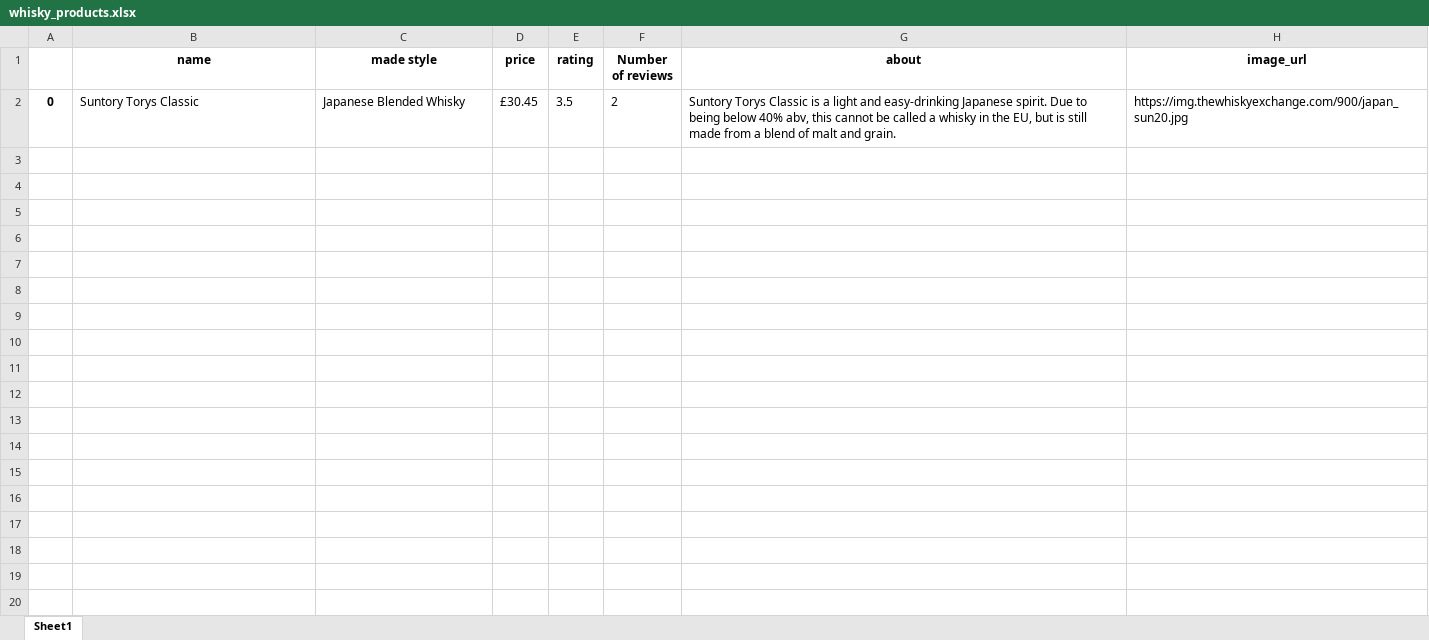
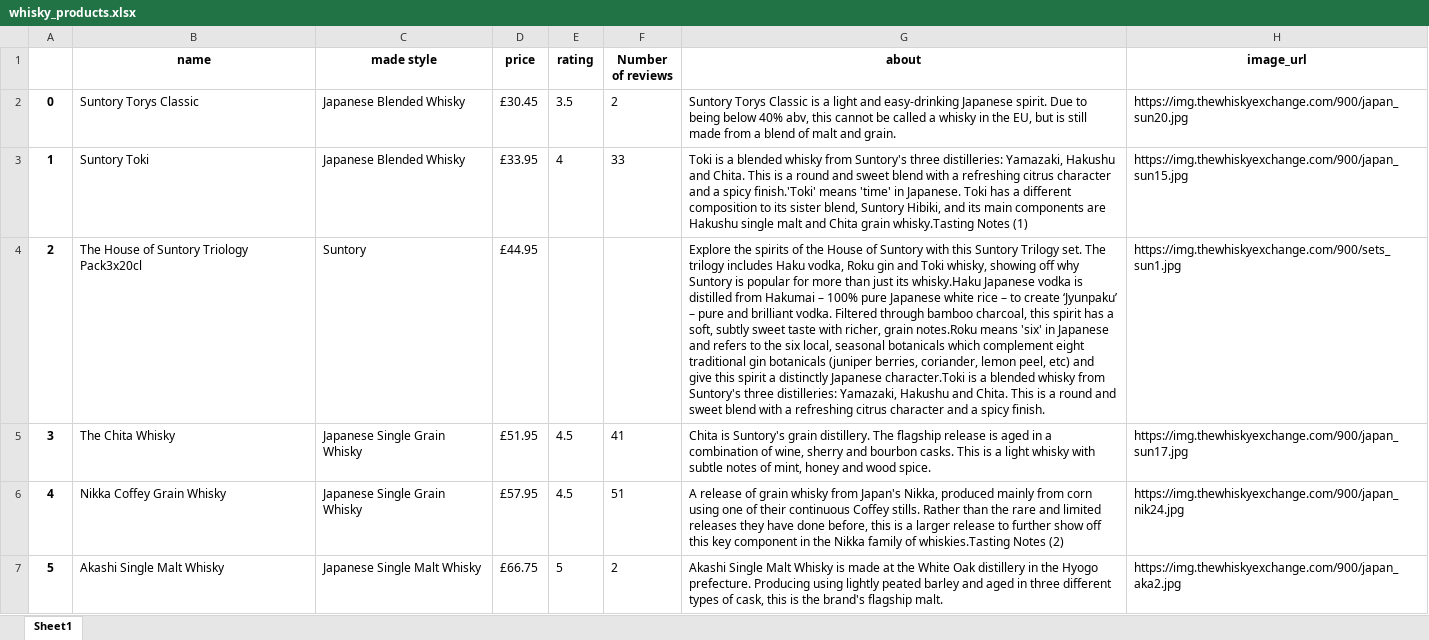
Before and after one commit to mfalfafa/Basic-Web-Scraping, an Excel workbook: whisky_products.xlsx, sheet Sheet1, drawn as a sheet; only a part is shown; values as stored, in another font and other column widths than the file's, no borders; the diff covers the shown part only; the diff names each change by its address in the sheet, - before the commit and + after, or states it on an @@ line.

```diff
--- a/whisky_products.xlsx (sheet Sheet1)
+++ b/whisky_products.xlsx (sheet Sheet1)
+row 3: 1 | Suntory Toki | Japanese Blended Whisky | £33.95 | 4 | 33 | Toki is a blended whisky from Suntory's three distilleries: Yamazaki, Hakushu and Chita. This is a round and sweet blend with a refreshing citrus character and a spicy finish.'Toki' means 'time' in Japanese. Toki has a different composition to its sister blend, Suntory Hibiki, and its main components are Hakushu single malt and Chita grain whisky.Tasting Notes (1) | https://img.thewhiskyexchange.com/900/japan_sun15.jpg
+row 4: 2 | The House of Suntory Triology Pack3x20cl | Suntory | £44.95 |  |  | Explore the spirits of the House of Suntory with this Suntory Trilogy set. The trilogy includes Haku vodka, Roku gin and Toki whisky, showing off why Suntory is popular for more than just its whisky.Haku Japanese vodka is distilled from Hakumai – 100% pure Japanese white rice – to create ‘Jyunpaku’ – pure and brilliant vodka. Filtered through bamboo charcoal, this spirit has a soft, subtly sweet taste with richer, grain notes.Roku means 'six' in Japanese and refers to the six local, seasonal botanicals which complement eight traditional gin botanicals (juniper berries, coriander, lemon peel, etc) and give this spirit a distinctly Japanese character.Toki is a blended whisky from Suntory's three distilleries: Yamazaki, Hakushu and Chita. This is a round and sweet blend with a refreshing citrus character and a spicy finish. | https://img.thewhiskyexchange.com/900/sets_sun1.jpg
+row 5: 3 | The Chita Whisky | Japanese Single Grain Whisky | £51.95 | 4.5 | 41 | Chita is Suntory's grain distillery. The flagship release is aged in a combination of wine, sherry and bourbon casks. This is a light whisky with subtle notes of mint, honey and wood spice. | https://img.thewhiskyexchange.com/900/japan_sun17.jpg
+row 6: 4 | Nikka Coffey Grain Whisky | Japanese Single Grain Whisky | £57.95 | 4.5 | 51 | A release of grain whisky from Japan's Nikka, produced mainly from corn using one of their continuous Coffey stills. Rather than the rare and limited releases they have done before, this is a larger release to further show off this key component in the Nikka family of whiskies.Tasting Notes (2) | https://img.thewhiskyexchange.com/900/japan_nik24.jpg
+row 7: 5 | Akashi Single Malt Whisky | Japanese Single Malt Whisky | £66.75 | 5 | 2 | Akashi Single Malt Whisky is made at the White Oak distillery in the Hyogo prefecture. Producing using lightly peated barley and aged in three different types of cask, this is the brand's flagship malt. | https://img.thewhiskyexchange.com/900/japan_aka2.jpg
```
Also changed, not shown: 109 added rows elsewhere in this sheet, 1 other file.
